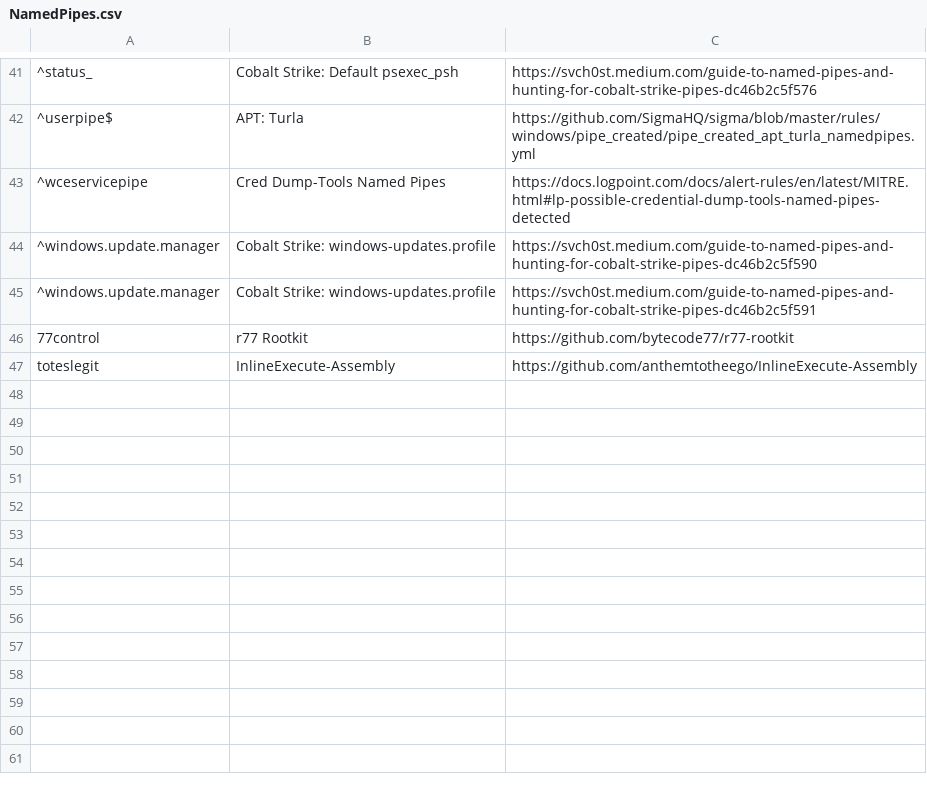
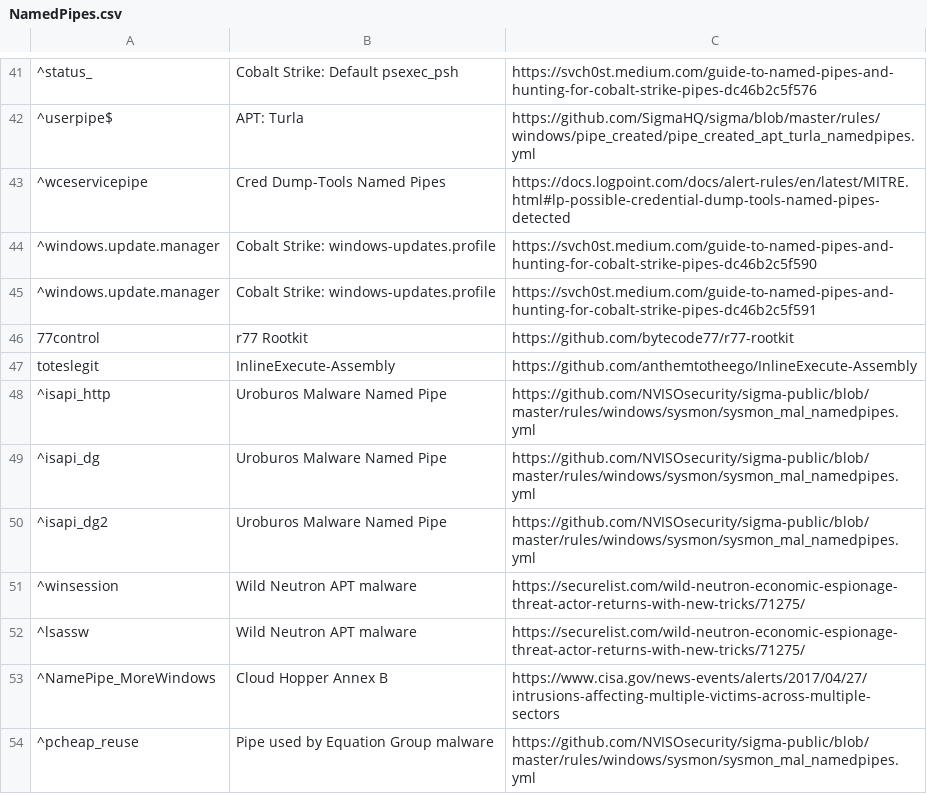
Before and after one commit to mgreen27/DetectRaptor, a CSV file: csv/NamedPipes.csv, drawn as a sheet; only a part is shown, gaps mark what is left out; the diff names each change by its address in the sheet, - before the commit and + after, or states it on an @@ line.

Commit message:
Update NamedPipes.csv (#9)
Adding additional malicious named pipes from sysmon testing

```diff
--- a/csv/NamedPipes.csv
+++ b/csv/NamedPipes.csv
+row 48: ^isapi_http | Uroburos Malware Named Pipe | https://github.com/NVISOsecurity/sigma-public/blob/master/rules/windows/sysmon/sysmon_mal_namedpipes.yml
+row 49: ^isapi_dg | Uroburos Malware Named Pipe | https://github.com/NVISOsecurity/sigma-public/blob/master/rules/windows/sysmon/sysmon_mal_namedpipes.yml
+row 50: ^isapi_dg2 | Uroburos Malware Named Pipe | https://github.com/NVISOsecurity/sigma-public/blob/master/rules/windows/sysmon/sysmon_mal_namedpipes.yml
+row 51: ^winsession | Wild Neutron APT malware | https://securelist.com/wild-neutron-economic-espionage-threat-actor-returns-with-new-tricks/71275/
+row 52: ^lsassw | Wild Neutron APT malware | https://securelist.com/wild-neutron-economic-espionage-threat-actor-returns-with-new-tricks/71275/
+row 53: ^NamePipe_MoreWindows | Cloud Hopper Annex B | https://www.cisa.gov/news-events/alerts/2017/04/27/intrusions-affecting-multiple-victims-across-multiple-sectors
+row 54: ^pcheap_reuse | Pipe used by Equation Group malware | https://github.com/NVISOsecurity/sigma-public/blob/master/rules/windows/sysmon/sysmon_mal_namedpipes.yml
```
